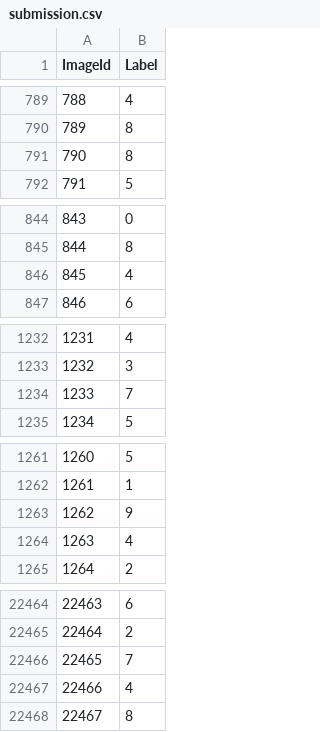
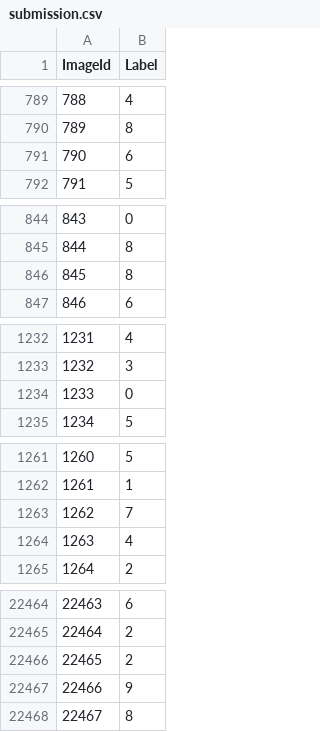
Before and after one commit to ProjectGleb/Puppeteer, a CSV file: Puppeteer/submission.csv, drawn as a sheet; only a part is shown, gaps mark what is left out; the diff covers the shown part only.

```diff
--- a/Puppeteer/submission.csv
+++ b/Puppeteer/submission.csv
@@ -790,3 +790,3 @@ ImageId,Label
 789,8
-790,8
+790,6
 791,5
@@ -845,3 +845,3 @@ ImageId,Label
 844,8
-845,4
+845,8
 846,6
@@ -1233,3 +1233,3 @@ ImageId,Label
 1232,3
-1233,7
+1233,0
 1234,5
@@ -1262,3 +1262,3 @@ ImageId,Label
 1261,1
-1262,9
+1262,7
 1263,4
@@ -22465,4 +22465,4 @@ ImageId,Label
 22464,2
-22465,7
-22466,4
+22465,2
+22466,9
 22467,8
```
Also changed, not shown: 148 edited cells elsewhere in this file, 2 other files.
